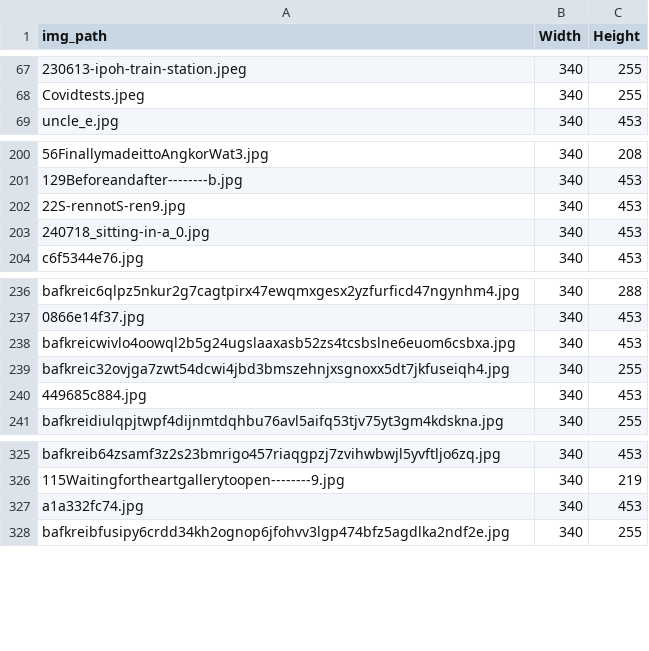
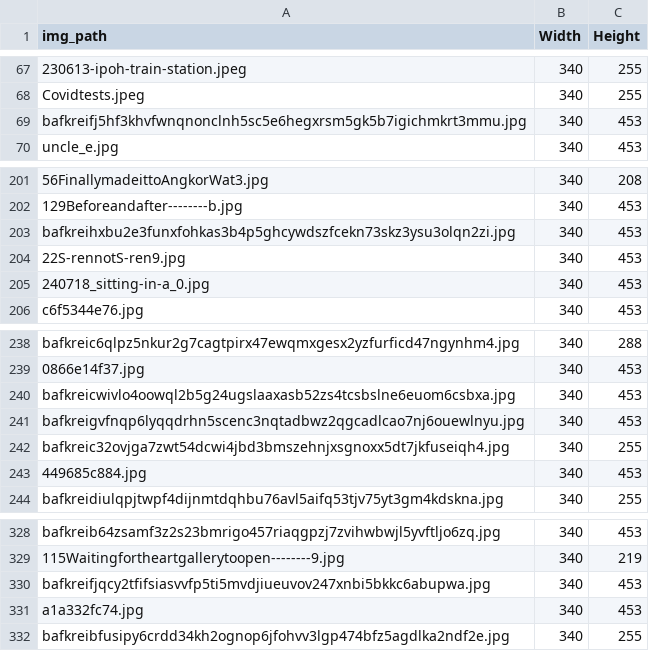
Before and after one commit to joshnicholas/site, a CSV file: python/scrap/image_sizes.csv, drawn as a sheet; only a part is shown, gaps mark what is left out; the diff names each change by its address in the sheet, - before the commit and + after, or states it on an @@ line.

```diff
--- a/python/scrap/image_sizes.csv
+++ b/python/scrap/image_sizes.csv
+row 69: bafkreifj5hf3khvfwnqnonclnh5sc5e6hegxrsm5gk5b7igichmkrt3mmu.jpg | 340 | 453
+row 203: bafkreihxbu2e3funxfohkas3b4p5ghcywdszfcekn73skz3ysu3olqn2zi.jpg | 340 | 453
+row 241: bafkreigvfnqp6lyqqdrhn5scenc3nqtadbwz2qgcadlcao7nj6ouewlnyu.jpg | 340 | 453
+row 330: bafkreifjqcy2tfifsiasvvfp5ti5mvdjiueuvov247xnbi5bkkc6abupwa.jpg | 340 | 453
```
Also changed, not shown: python/scrap/bsky_linklogs.csv, python/scrap/bsky_scribbles.csv, 16 other files.
